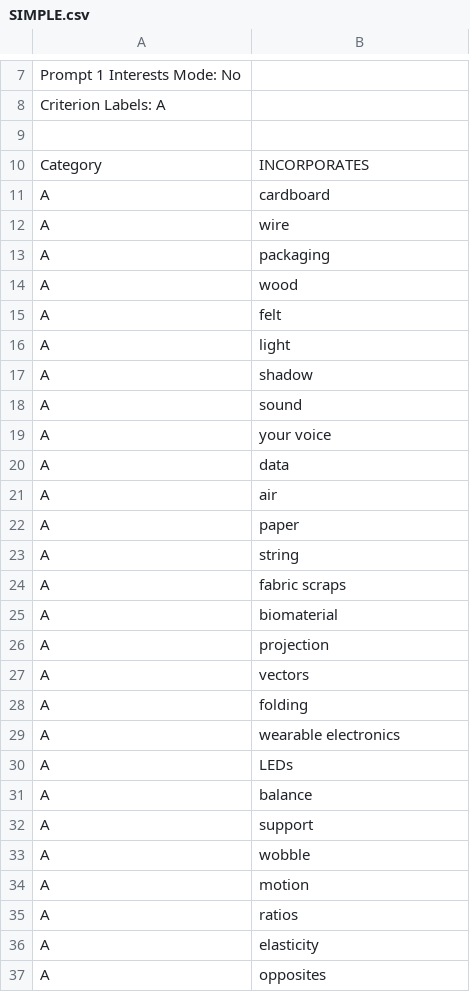
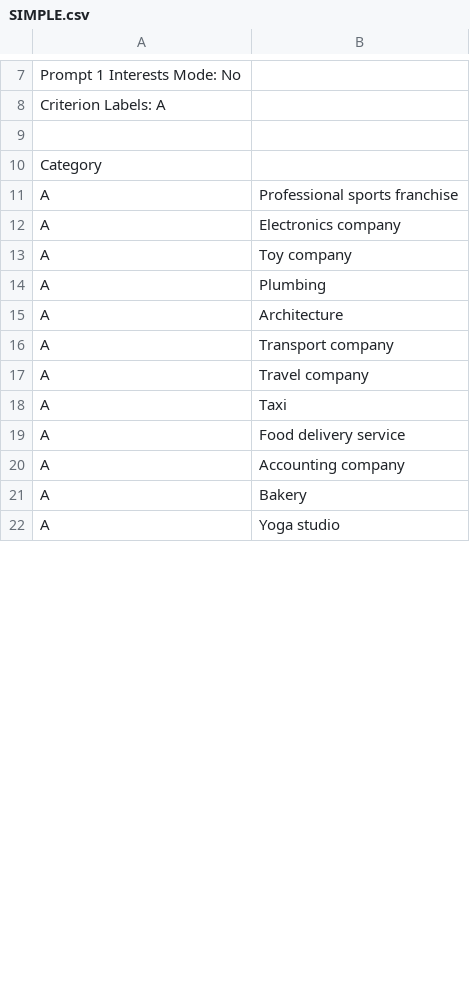
Before and after one commit to amconcept/promptMe, a CSV file: SIMPLE.csv, drawn as a sheet; only a part is shown, gaps mark what is left out; the diff covers the shown part only.

```diff
--- a/SIMPLE.csv
+++ b/SIMPLE.csv
@@ -9,29 +9,14 @@ Criterion Labels: A
 
-Category,INCORPORATES
-A,cardboard
-A,wire
-A,packaging
-A,wood
-A,felt
-A,light
-A,shadow
-A,sound
-A,your voice
-A,data
-A,air
-A,paper
-A,string
-A,fabric scraps
-A,biomaterial
-A,projection
-A,vectors
-A,folding
-A,wearable electronics
-A,LEDs
-A,balance
-A,support
-A,wobble
-A,motion
-A,ratios
-A,elasticity
-A,opposites
+Category,
+A,Professional sports franchise
+A,Electronics company
+A,Toy company
+A,Plumbing
+A,Architecture
+A,Transport company
+A,Travel company
+A,Taxi
+A,Food delivery service
+A,Accounting company
+A,Bakery
+A,Yoga studio
```
Also changed, not shown: 11 edited cells elsewhere in this file, 10 other files.
